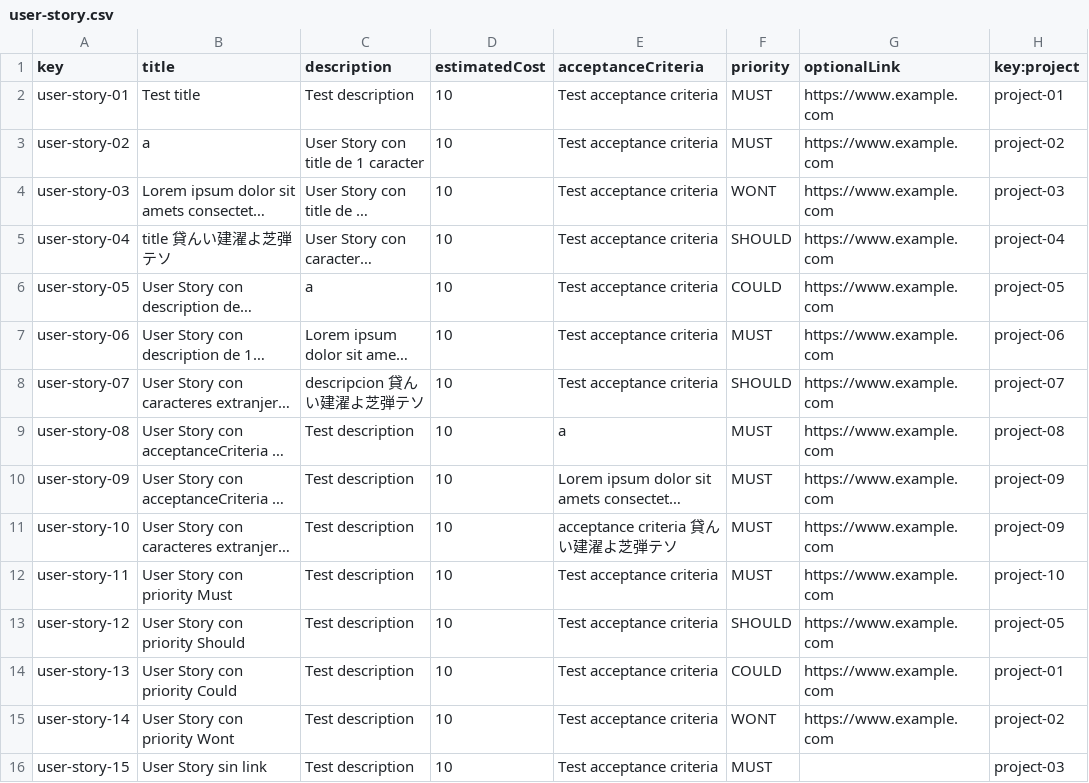
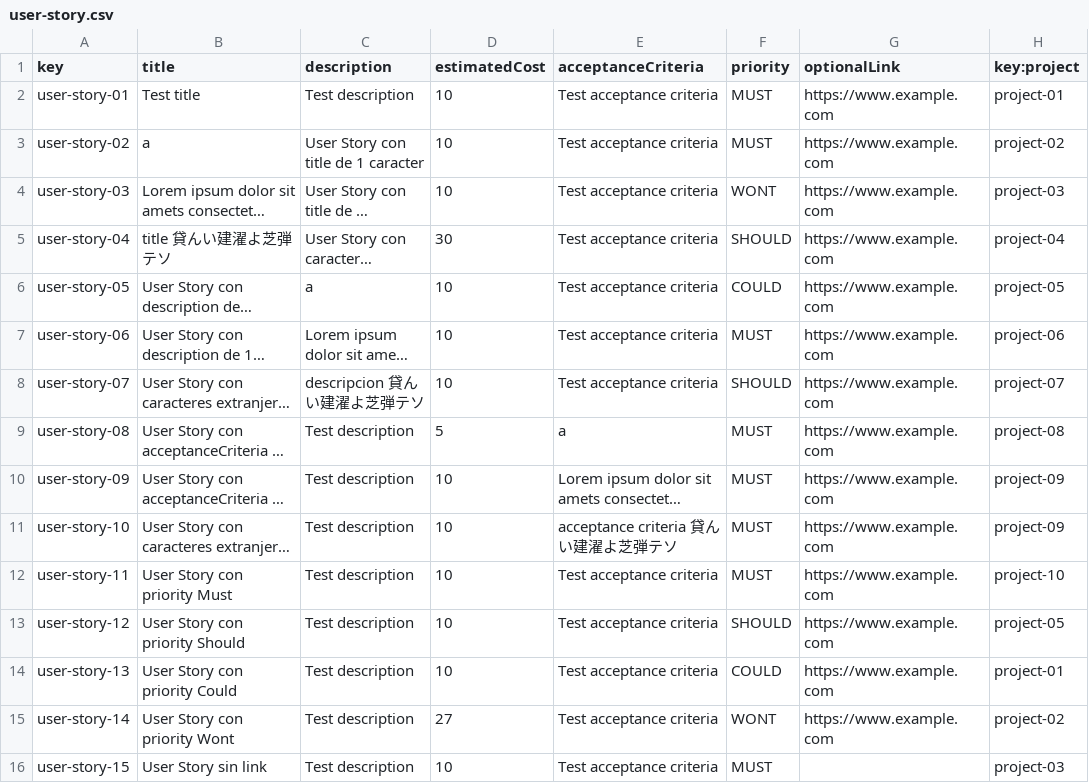
Before and after one commit to vicgrabru/Acme-SF-D01, a CSV file: src/main/webapp/WEB-INF/resources/sample-data/user-story.csv, drawn as a sheet; only a part is shown; long unchanged cells end in …; the diff names each change by its address in the sheet, - before the commit and + after, or states it on an @@ line.

```diff
--- a/src/main/webapp/WEB-INF/resources/sample-data/user-story.csv
+++ b/src/main/webapp/WEB-INF/resources/sample-data/user-story.csv
-D5 (estimatedCost): 10
+D5 (estimatedCost): 30
-D9 (estimatedCost): 10
+D9 (estimatedCost): 5
-D15 (estimatedCost): 10
+D15 (estimatedCost): 27
```
Also changed, not shown: src/main/webapp/WEB-INF/resources/sample-data/project.csv, 3 other files.
